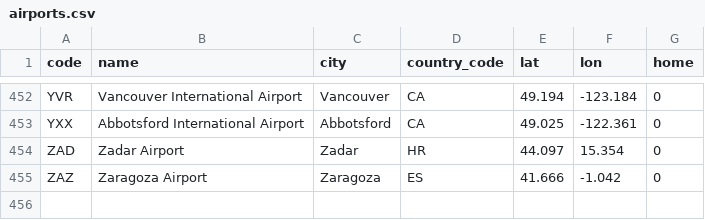
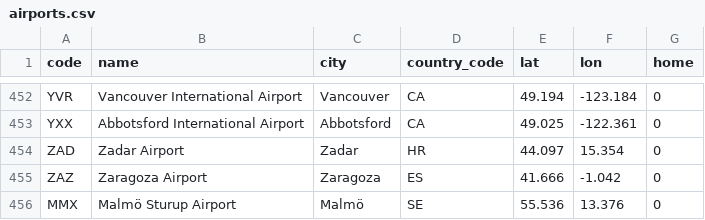
Before and after one commit to clombion/kiz-radar, a CSV file: pipeline/airports.csv, drawn as a sheet; only a part is shown, gaps mark what is left out.

```diff
--- a/pipeline/airports.csv
+++ b/pipeline/airports.csv
@@ -455 +455,2 @@ ZAD,Zadar Airport,Zadar,HR,44.097,15.354,0
 ZAZ,Zaragoza Airport,Zaragoza,ES,41.666,-1.042,0
+MMX,Malmö Sturup Airport,Malmö,SE,55.536,13.376,0
```
Also changed, not shown: 3 other files.
